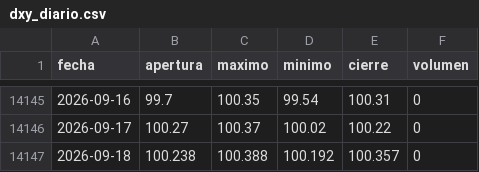
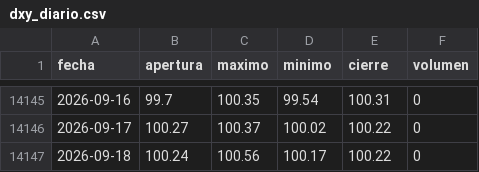
Before and after one commit to joaquimaro/analisis-fundamental-oro, a CSV file: dxy_diario.csv, drawn as a sheet; only a part is shown, gaps mark what is left out.

```diff
--- a/dxy_diario.csv
+++ b/dxy_diario.csv
@@ -14146,2 +14146,2 @@ fecha,apertura,maximo,minimo,cierre,volumen
 2026-09-17,100.27,100.37,100.02,100.22,0
-2026-09-18,100.238,100.388,100.192,100.357,0
+2026-09-18,100.24,100.56,100.17,100.22,0
```
Also changed, not shown: dxy_1h.csv, oro_1h.csv, 2 other files.
